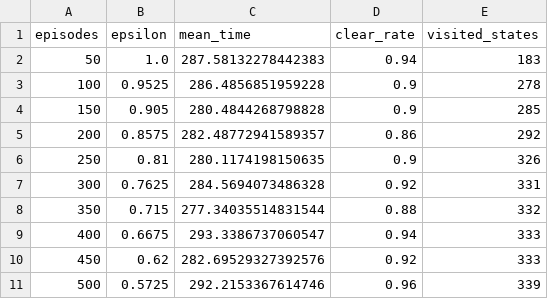
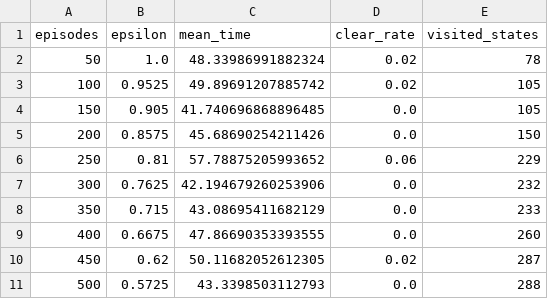
Before and after one commit to shinkm1104/survivor-rl-qa, a CSV file: results/q-learning/curve_class0.csv, drawn as a sheet; only a part is shown; the diff covers the shown part only.

Commit message:
파동술사 반경·공격 속도 하향, 수정 후 평가와 Q-learning 재학습
정지 봇이 5분 판 95%를 완주하던 문제를 고쳤다. 반경 2.5→2.0, 공격 속도 ×0.8, 피해는 그대로.
수정 후 정지 봇 5%, 회피·사냥 봇 22%, 도주 봇 32%. 도주 우세는 다음 밸런스 후보로 남긴다.

```diff
--- a/results/q-learning/curve_class0.csv
+++ b/results/q-learning/curve_class0.csv
@@ -1,11 +1,11 @@
 episodes,epsilon,mean_time,clear_rate,visited_states
-50,1.0,287.58132278442383,0.94,183
-100,0.9525,286.4856851959228,0.9,278
-150,0.905,280.4844268798828,0.9,285
-200,0.8575,282.48772941589357,0.86,292
-250,0.81,280.1174198150635,0.9,326
-300,0.7625,284.5694073486328,0.92,331
-350,0.715,277.34035514831544,0.88,332
-400,0.6675,293.3386737060547,0.94,333
-450,0.62,282.69529327392576,0.92,333
-500,0.5725,292.2153367614746,0.96,339
+50,1.0,48.33986991882324,0.02,78
+100,0.9525,49.89691207885742,0.02,105
+150,0.905,41.740696868896485,0.0,105
+200,0.8575,45.68690254211426,0.0,150
+250,0.81,57.78875205993652,0.06,229
+300,0.7625,42.194679260253906,0.0,232
+350,0.715,43.08695411682129,0.0,233
+400,0.6675,47.86690353393555,0.0,260
+450,0.62,50.11682052612305,0.02,287
+500,0.5725,43.3398503112793,0.0,288
```
Also changed, not shown: 90 edited cells elsewhere in this file, 9 other files.
